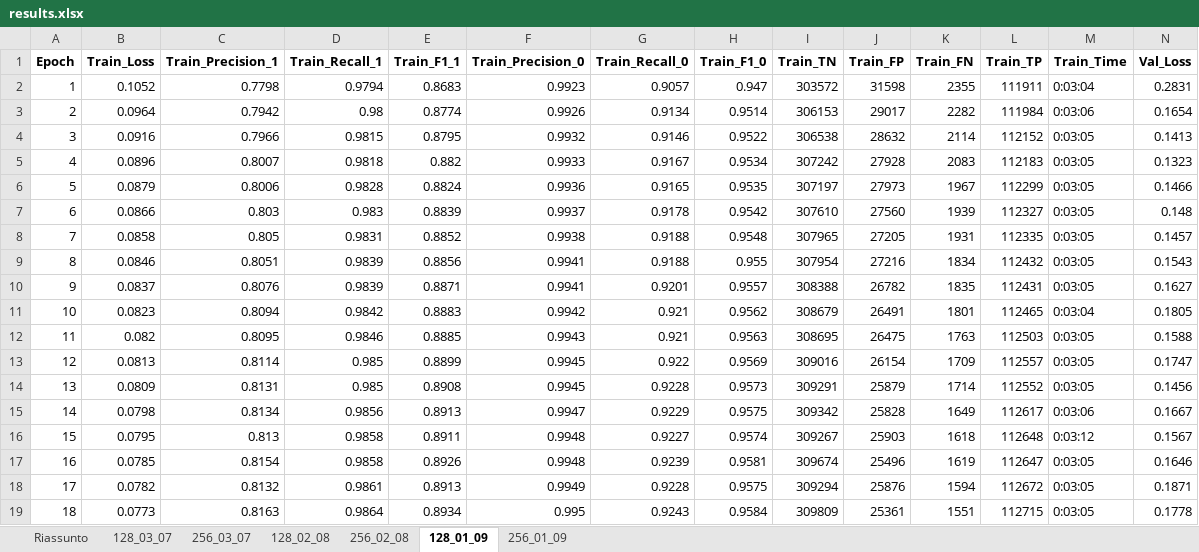
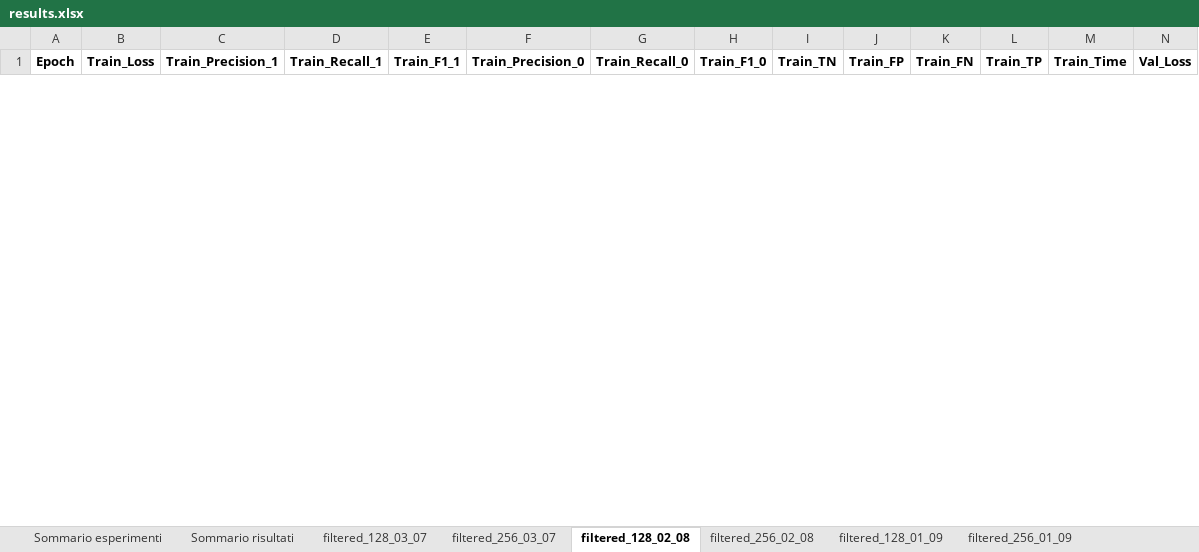
Before and after one commit to CrickCrock28/bark-bettle-damage-mapping-sentinel2, an Excel workbook: results/results.xlsx, sheet filtered_128_02_08, drawn as a sheet; only a part is shown; values as stored, in another font and other column widths than the file's, no borders; table styles not drawn; removed rows and columns are numbered as before the commit, all else as after; rows hold the shown columns only; the diff covers the shown part only; the diff names each change by its address in the sheet, - before the commit and + after, or states it on an @@ line.

```diff
--- a/results/results.xlsx (sheet filtered_128_02_08)
+++ b/results/results.xlsx (sheet filtered_128_02_08)
-sheet tab: Riassunto
+sheet tab: filtered_128_01_09
-sheet tab: 128_03_07
+sheet tab: Sommario esperimenti
-sheet tab: 256_03_07
+sheet tab: Sommario risultati
-sheet tab: 128_02_08
+sheet tab: filtered_128_03_07
-sheet tab: 256_02_08
+sheet tab: filtered_256_03_07
-sheet tab: 128_01_09
+sheet tab: filtered_128_02_08
-sheet tab: 256_01_09
+sheet tab: filtered_256_02_08
+sheet tab: filtered_256_01_09
@@ sheet tab order changed: Sommario esperimenti | Sommario risultati | filtered_128_03_07 | filtered_256_03_07 | filtered_128_02_08 | filtered_256_02_08 | filtered_128_01_09 | filtered_256_01_09 @@
-row 2: 1 | 0.1052 | 0.7798 | 0.9794 | 0.8683 | 0.9923 | 0.9057 | 0.947 | 303572 | 31598 | 2355 | 111911 | 0:03:04 | 0.2831
-row 3: 2 | 0.0964 | 0.7942 | 0.98 | 0.8774 | 0.9926 | 0.9134 | 0.9514 | 306153 | 29017 | 2282 | 111984 | 0:03:06 | 0.1654
-row 4: 3 | 0.0916 | 0.7966 | 0.9815 | 0.8795 | 0.9932 | 0.9146 | 0.9522 | 306538 | 28632 | 2114 | 112152 | 0:03:05 | 0.1413
-row 5: 4 | 0.0896 | 0.8007 | 0.9818 | 0.882 | 0.9933 | 0.9167 | 0.9534 | 307242 | 27928 | 2083 | 112183 | 0:03:05 | 0.1323
-row 6: 5 | 0.0879 | 0.8006 | 0.9828 | 0.8824 | 0.9936 | 0.9165 | 0.9535 | 307197 | 27973 | 1967 | 112299 | 0:03:05 | 0.1466
-row 7: 6 | 0.0866 | 0.803 | 0.983 | 0.8839 | 0.9937 | 0.9178 | 0.9542 | 307610 | 27560 | 1939 | 112327 | 0:03:05 | 0.148
-row 8: 7 | 0.0858 | 0.805 | 0.9831 | 0.8852 | 0.9938 | 0.9188 | 0.9548 | 307965 | 27205 | 1931 | 112335 | 0:03:05 | 0.1457
-row 9: 8 | 0.0846 | 0.8051 | 0.9839 | 0.8856 | 0.9941 | 0.9188 | 0.955 | 307954 | 27216 | 1834 | 112432 | 0:03:05 | 0.1543
-row 10: 9 | 0.0837 | 0.8076 | 0.9839 | 0.8871 | 0.9941 | 0.9201 | 0.9557 | 308388 | 26782 | 1835 | 112431 | 0:03:05 | 0.1627
-row 11: 10 | 0.0823 | 0.8094 | 0.9842 | 0.8883 | 0.9942 | 0.921 | 0.9562 | 308679 | 26491 | 1801 | 112465 | 0:03:04 | 0.1805
-row 12: 11 | 0.082 | 0.8095 | 0.9846 | 0.8885 | 0.9943 | 0.921 | 0.9563 | 308695 | 26475 | 1763 | 112503 | 0:03:05 | 0.1588
-row 13: 12 | 0.0813 | 0.8114 | 0.985 | 0.8899 | 0.9945 | 0.922 | 0.9569 | 309016 | 26154 | 1709 | 112557 | 0:03:05 | 0.1747
-row 14: 13 | 0.0809 | 0.8131 | 0.985 | 0.8908 | 0.9945 | 0.9228 | 0.9573 | 309291 | 25879 | 1714 | 112552 | 0:03:05 | 0.1456
-row 15: 14 | 0.0798 | 0.8134 | 0.9856 | 0.8913 | 0.9947 | 0.9229 | 0.9575 | 309342 | 25828 | 1649 | 112617 | 0:03:06 | 0.1667
-row 16: 15 | 0.0795 | 0.813 | 0.9858 | 0.8911 | 0.9948 | 0.9227 | 0.9574 | 309267 | 25903 | 1618 | 112648 | 0:03:12 | 0.1567
-row 17: 16 | 0.0785 | 0.8154 | 0.9858 | 0.8926 | 0.9948 | 0.9239 | 0.9581 | 309674 | 25496 | 1619 | 112647 | 0:03:05 | 0.1646
-row 18: 17 | 0.0782 | 0.8132 | 0.9861 | 0.8913 | 0.9949 | 0.9228 | 0.9575 | 309294 | 25876 | 1594 | 112672 | 0:03:05 | 0.1871
-row 19: 18 | 0.0773 | 0.8163 | 0.9864 | 0.8934 | 0.995 | 0.9243 | 0.9584 | 309809 | 25361 | 1551 | 112715 | 0:03:05 | 0.1778
```
Also changed, not shown: 26 added rows and 9 removed rows elsewhere in this sheet, sheet filtered_256_02_08, sheet filtered_256_03_07, sheet filtered_128_01_09, sheet Sommario esperimenti, sheet Sommario risultati, sheet filtered_128_03_07, other sheet tabs, 18 other files.
